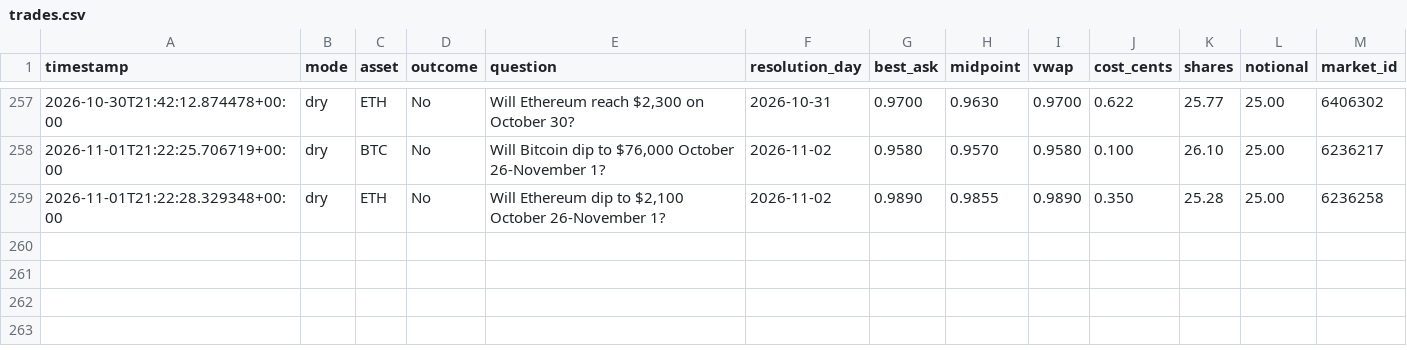
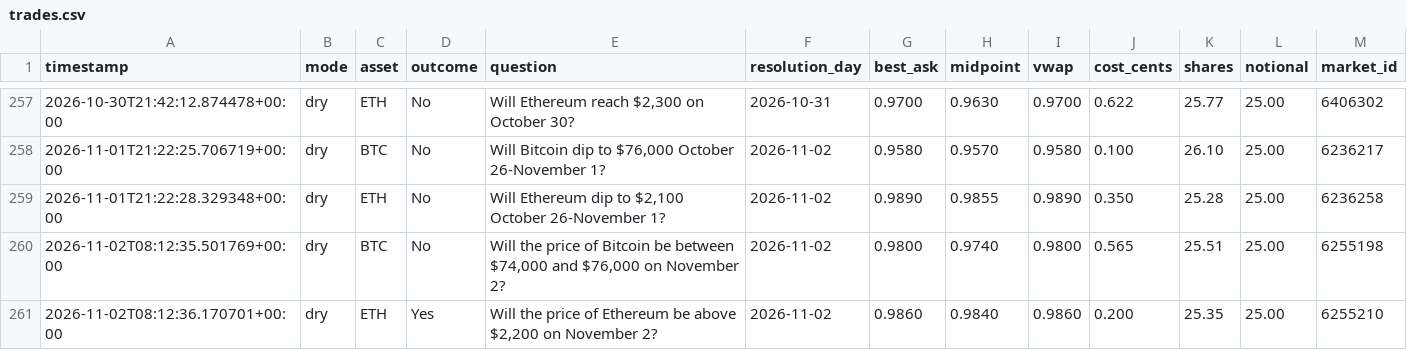
Before and after one commit to Roar-Coin/hindsight-bot, a CSV file: trades.csv, drawn as a sheet; only a part is shown, gaps mark what is left out; the diff names each change by its address in the sheet, - before the commit and + after, or states it on an @@ line.

```diff
--- a/trades.csv
+++ b/trades.csv
+row 260: 2026-11-02T08:12:35.501769+00:00 | dry | BTC | No | Will the price of Bitcoin be between $74,000 and $76,000 on November 2? | 2026-11-02 | 0.9800 | 0.9740 | 0.9800 | 0.565 | 25.51 | 25.00 | 6255198
+row 261: 2026-11-02T08:12:36.170701+00:00 | dry | ETH | Yes | Will the price of Ethereum be above $2,200 on November 2? | 2026-11-02 | 0.9860 | 0.9840 | 0.9860 | 0.200 | 25.35 | 25.00 | 6255210
```
Also changed, not shown: 1 other file.
